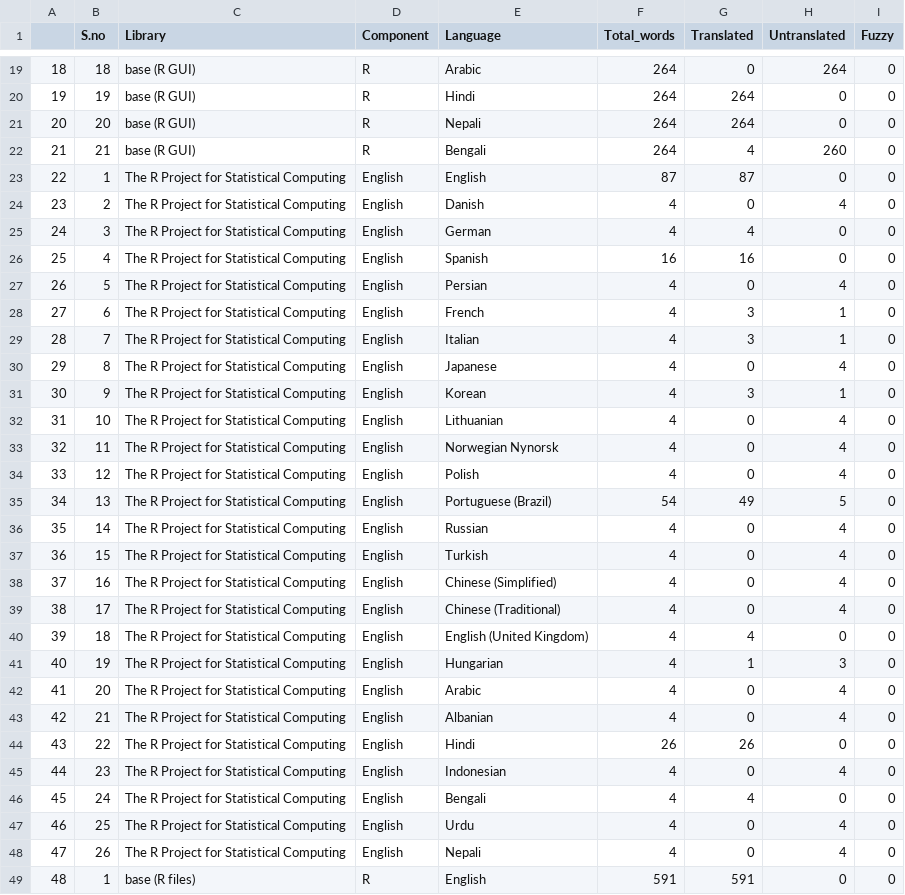
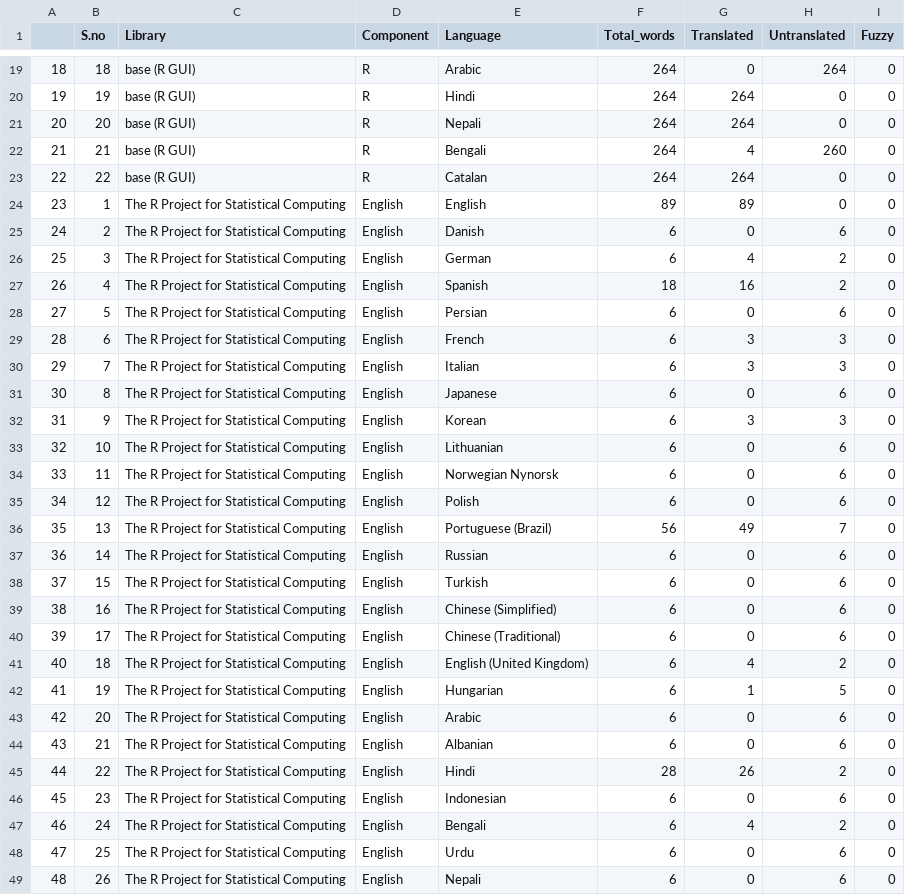
Before and after one commit to shrish-shete20/weblate, a CSV file: Library Language Statistics/Library Language Statistics.csv, drawn as a sheet; only a part is shown, gaps mark what is left out; the shorter side is filled out with more unchanged rows; addresses are those after the commit; the diff covers the shown part only; the diff names each change by its address in the sheet, - before the commit and + after, or states it on an @@ line.

Commit message:
Updated Library Csv

```diff
--- a/Library Language Statistics/Library Language Statistics.csv
+++ b/Library Language Statistics/Library Language Statistics.csv
+row 23: 22 | 22 | base (R GUI) | R | Catalan | 264 | 264 | 0 | 0
@@ column A renumbered from row 24 down @@
-F24 (Total_words): 87
+F24 (Total_words): 89
-G24 (Translated): 87
+G24 (Translated): 89
-F25:F26 (Total_words): 4
+F25:F26 (Total_words): 6
-H25 (Untranslated): 4
+H25 (Untranslated): 6
-H26:H27 (Untranslated): 0
+H26:H27 (Untranslated): 2
-F27 (Total_words): 16
+F27 (Total_words): 18
-F28:F35 (Total_words): 4
+F28:F35 (Total_words): 6
-H28 (Untranslated): 4
+H28 (Untranslated): 6
-H29:H30 (Untranslated): 1
+H29:H30 (Untranslated): 3
-H31 (Untranslated): 4
+H31 (Untranslated): 6
-H32 (Untranslated): 1
+H32 (Untranslated): 3
-H33:H35 (Untranslated): 4
+H33:H35 (Untranslated): 6
-F36 (Total_words): 54
+F36 (Total_words): 56
-H36 (Untranslated): 5
+H36 (Untranslated): 7
-F37:F44 (Total_words): 4
+F37:F44 (Total_words): 6
-H37:H40 (Untranslated): 4
+H37:H40 (Untranslated): 6
-H41 (Untranslated): 0
+H41 (Untranslated): 2
-H42 (Untranslated): 3
+H42 (Untranslated): 5
-H43:H44 (Untranslated): 4
+H43:H44 (Untranslated): 6
-F45 (Total_words): 26
+F45 (Total_words): 28
-H45 (Untranslated): 0
+H45 (Untranslated): 2
-F46:F49 (Total_words): 4
+F46:F49 (Total_words): 6
-H46 (Untranslated): 4
+H46 (Untranslated): 6
-H47 (Untranslated): 0
+H47 (Untranslated): 2
-H48:H49 (Untranslated): 4
+H48:H49 (Untranslated): 6
```
Also changed, not shown: 2 added rows elsewhere in this file.
